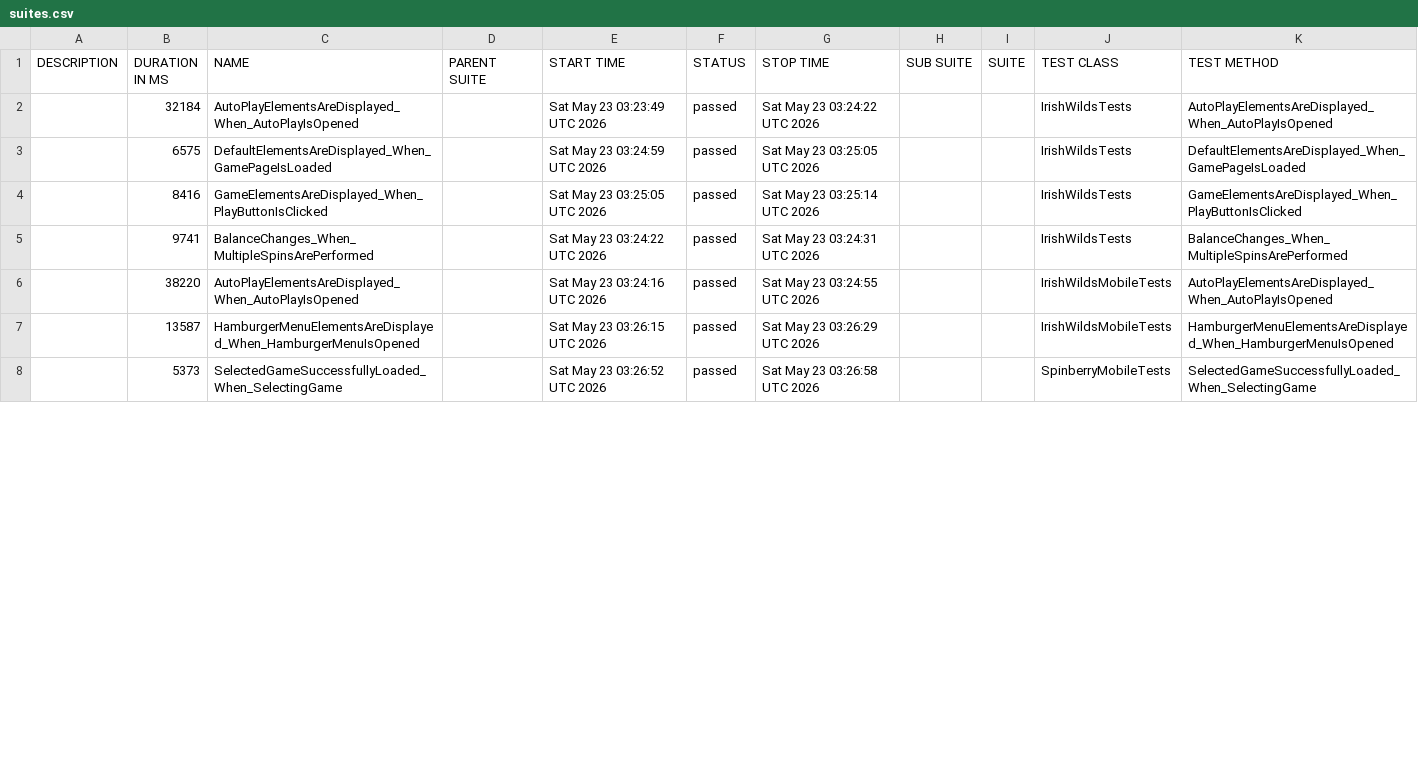
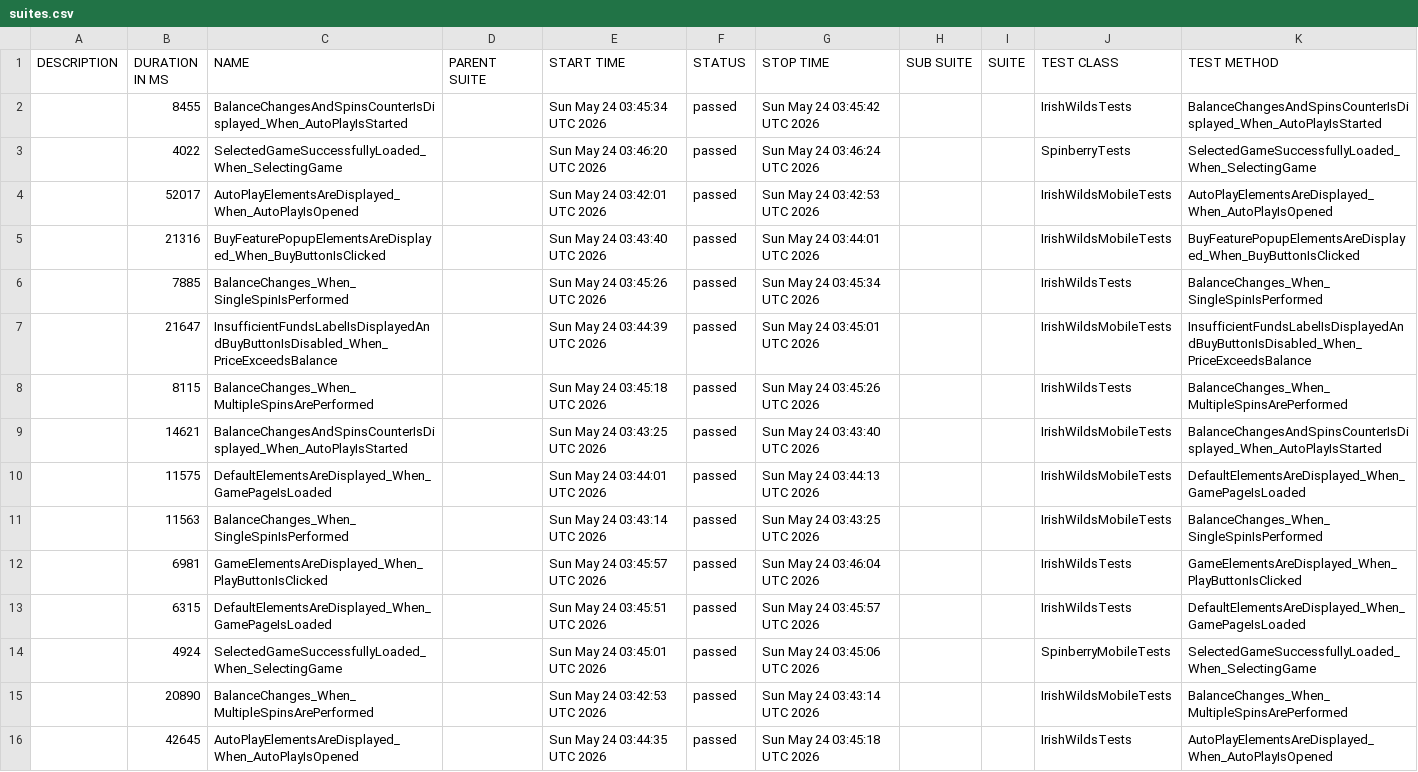
Before and after one commit to hristo8stanev/BettySlotAutomation, a CSV file: data/suites.csv, drawn as a sheet; only a part is shown; the diff covers the shown part only.

```diff
--- a/data/suites.csv
+++ b/data/suites.csv
@@ -1,8 +1,16 @@
 "DESCRIPTION","DURATION IN MS","NAME","PARENT SUITE","START TIME","STATUS","STOP TIME","SUB SUITE","SUITE","TEST CLASS","TEST METHOD"
-"","32184","AutoPlayElementsAreDisplayed_When_AutoPlayIsOpened","","Sat May 23 03:23:49 UTC 2026","passed","Sat May 23 03:24:22 UTC 2026","","","IrishWildsTests","AutoPlayElementsAreDisplayed_When_AutoPlayIsOpened"
-"","6575","DefaultElementsAreDisplayed_When_GamePageIsLoaded","","Sat May 23 03:24:59 UTC 2026","passed","Sat May 23 03:25:05 UTC 2026","","","IrishWildsTests","DefaultElementsAreDisplayed_When_GamePageIsLoaded"
-"","8416","GameElementsAreDisplayed_When_PlayButtonIsClicked","","Sat May 23 03:25:05 UTC 2026","passed","Sat May 23 03:25:14 UTC 2026","","","IrishWildsTests","GameElementsAreDisplayed_When_PlayButtonIsClicked"
-"","9741","BalanceChanges_When_MultipleSpinsArePerformed","","Sat May 23 03:24:22 UTC 2026","passed","Sat May 23 03:24:31 UTC 2026","","","IrishWildsTests","BalanceChanges_When_MultipleSpinsArePerformed"
-"","38220","AutoPlayElementsAreDisplayed_When_AutoPlayIsOpened","","Sat May 23 03:24:16 UTC 2026","passed","Sat May 23 03:24:55 UTC 2026","","","IrishWildsMobileTests","AutoPlayElementsAreDisplayed_When_AutoPlayIsOpened"
-"","13587","HamburgerMenuElementsAreDisplayed_When_HamburgerMenuIsOpened","","Sat May 23 03:26:15 UTC 2026","passed","Sat May 23 03:26:29 UTC 2026","","","IrishWildsMobileTests","HamburgerMenuElementsAreDisplayed_When_HamburgerMenuIsOpened"
-"","5373","SelectedGameSuccessfullyLoaded_When_SelectingGame","","Sat May 23 03:26:52 UTC 2026","passed","Sat May 23 03:26:58 UTC 2026","","","SpinberryMobileTests","SelectedGameSuccessfullyLoaded_When_SelectingGame"
+"","8455","BalanceChangesAndSpinsCounterIsDisplayed_When_AutoPlayIsStarted","","Sun May 24 03:45:34 UTC 2026","passed","Sun May 24 03:45:42 UTC 2026","","","IrishWildsTests","BalanceChangesAndSpinsCounterIsDisplayed_When_AutoPlayIsStarted"
+"","4022","SelectedGameSuccessfullyLoaded_When_SelectingGame","","Sun May 24 03:46:20 UTC 2026","passed","Sun May 24 03:46:24 UTC 2026","","","SpinberryTests","SelectedGameSuccessfullyLoaded_When_SelectingGame"
+"","52017","AutoPlayElementsAreDisplayed_When_AutoPlayIsOpened","","Sun May 24 03:42:01 UTC 2026","passed","Sun May 24 03:42:53 UTC 2026","","","IrishWildsMobileTests","AutoPlayElementsAreDisplayed_When_AutoPlayIsOpened"
+"","21316","BuyFeaturePopupElementsAreDisplayed_When_BuyButtonIsClicked","","Sun May 24 03:43:40 UTC 2026","passed","Sun May 24 03:44:01 UTC 2026","","","IrishWildsMobileTests","BuyFeaturePopupElementsAreDisplayed_When_BuyButtonIsClicked"
+"","7885","BalanceChanges_When_SingleSpinIsPerformed","","Sun May 24 03:45:26 UTC 2026","passed","Sun May 24 03:45:34 UTC 2026","","","IrishWildsTests","BalanceChanges_When_SingleSpinIsPerformed"
+"","21647","InsufficientFundsLabelIsDisplayedAndBuyButtonIsDisabled_When_PriceExceedsBalance","","Sun May 24 03:44:39 UTC 2026","passed","Sun May 24 03:45:01 UTC 2026","","","IrishWildsMobileTests","InsufficientFundsLabelIsDisplayedAndBuyButtonIsDisabled_When_PriceExceedsBalance"
+"","8115","BalanceChanges_When_MultipleSpinsArePerformed","","Sun May 24 03:45:18 UTC 2026","passed","Sun May 24 03:45:26 UTC 2026","","","IrishWildsTests","BalanceChanges_When_MultipleSpinsArePerformed"
+"","14621","BalanceChangesAndSpinsCounterIsDisplayed_When_AutoPlayIsStarted","","Sun May 24 03:43:25 UTC 2026","passed","Sun May 24 03:43:40 UTC 2026","","","IrishWildsMobileTests","BalanceChangesAndSpinsCounterIsDisplayed_When_AutoPlayIsStarted"
+"","11575","DefaultElementsAreDisplayed_When_GamePageIsLoaded","","Sun May 24 03:44:01 UTC 2026","passed","Sun May 24 03:44:13 UTC 2026","","","IrishWildsMobileTests","DefaultElementsAreDisplayed_When_GamePageIsLoaded"
+"","11563","BalanceChanges_When_SingleSpinIsPerformed","","Sun May 24 03:43:14 UTC 2026","passed","Sun May 24 03:43:25 UTC 2026","","","IrishWildsMobileTests","BalanceChanges_When_SingleSpinIsPerformed"
+"","6981","GameElementsAreDisplayed_When_PlayButtonIsClicked","","Sun May 24 03:45:57 UTC 2026","passed","Sun May 24 03:46:04 UTC 2026","","","IrishWildsTests","GameElementsAreDisplayed_When_PlayButtonIsClicked"
+"","6315","DefaultElementsAreDisplayed_When_GamePageIsLoaded","","Sun May 24 03:45:51 UTC 2026","passed","Sun May 24 03:45:57 UTC 2026","","","IrishWildsTests","DefaultElementsAreDisplayed_When_GamePageIsLoaded"
+"","4924","SelectedGameSuccessfullyLoaded_When_SelectingGame","","Sun May 24 03:45:01 UTC 2026","passed","Sun May 24 03:45:06 UTC 2026","","","SpinberryMobileTests","SelectedGameSuccessfullyLoaded_When_SelectingGame"
+"","20890","BalanceChanges_When_MultipleSpinsArePerformed","","Sun May 24 03:42:53 UTC 2026","passed","Sun May 24 03:43:14 UTC 2026","","","IrishWildsMobileTests","BalanceChanges_When_MultipleSpinsArePerformed"
+"","42645","AutoPlayElementsAreDisplayed_When_AutoPlayIsOpened","","Sun May 24 03:44:35 UTC 2026","passed","Sun May 24 03:45:18 UTC 2026","","","IrishWildsTests","AutoPlayElementsAreDisplayed_When_AutoPlayIsOpened"
```
Also changed, not shown: 1 added row, 9 removed rows and 20 edited cells elsewhere in this file, 58 other files.
